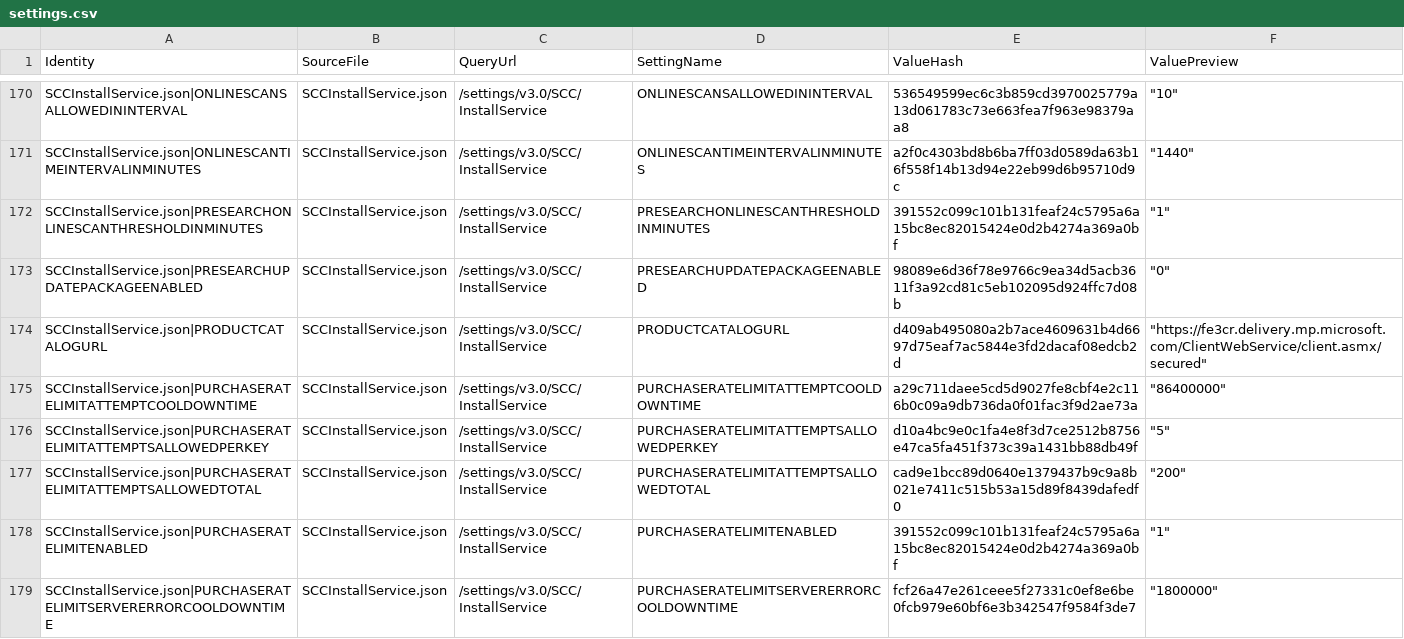
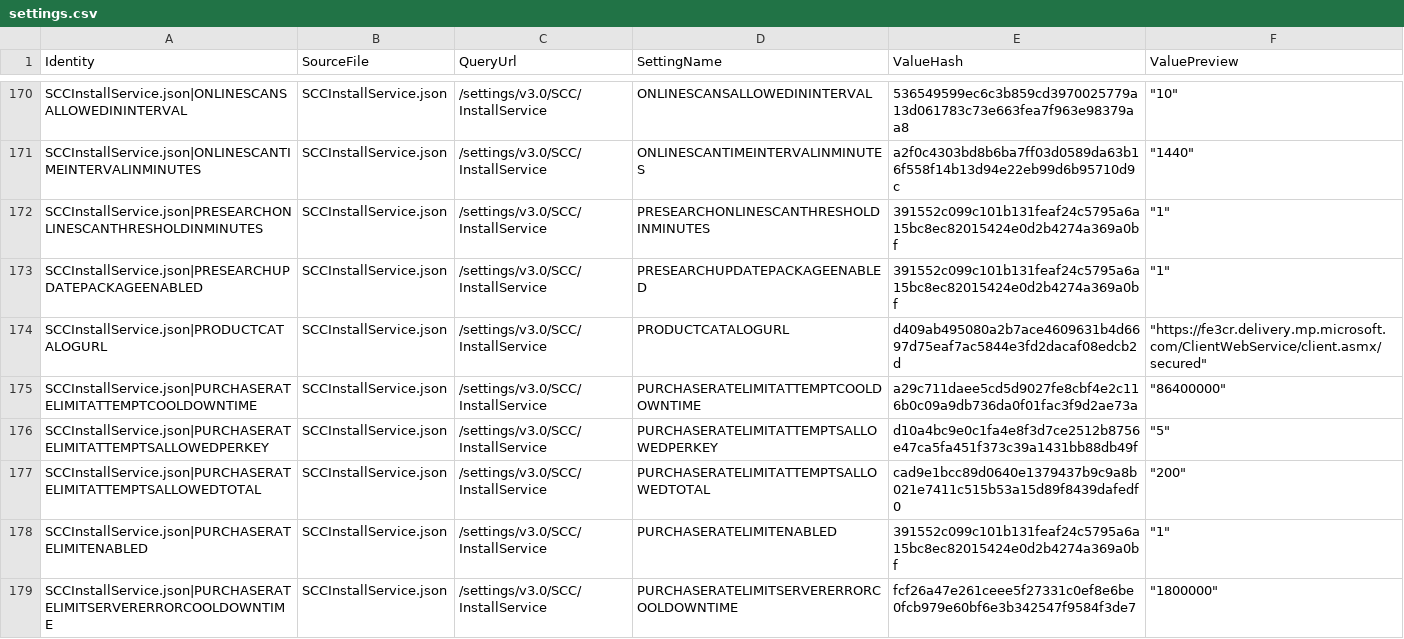
Before and after one commit to call4cloud-code/onesettings-flight-monitor, a CSV file: devices/PMPC-87PQR04/latest/settings.csv, drawn as a sheet; only a part is shown, gaps mark what is left out.

Commit message:
Update OneSettings snapshot PMPC-87PQR04 2026-06-05T11:53:47.4967168+00:00

```diff
--- a/devices/PMPC-87PQR04/latest/settings.csv
+++ b/devices/PMPC-87PQR04/latest/settings.csv
@@ -172,3 +172,3 @@
 "SCCInstallService.json|PRESEARCHONLINESCANTHRESHOLDINMINUTES","SCCInstallService.json","/settings/v3.0/SCC/InstallService","PRESEARCHONLINESCANTHRESHOLDINMINUTES","391552c099c101b131feaf24c5795a6a15bc8ec82015424e0d2b4274a369a0bf","""1"""
-"SCCInstallService.json|PRESEARCHUPDATEPACKAGEENABLED","SCCInstallService.json","/settings/v3.0/SCC/InstallService","PRESEARCHUPDATEPACKAGEENABLED","98089e6d36f78e9766c9ea34d5acb3611f3a92cd81c5eb102095d924ffc7d08b","""0"""
+"SCCInstallService.json|PRESEARCHUPDATEPACKAGEENABLED","SCCInstallService.json","/settings/v3.0/SCC/InstallService","PRESEARCHUPDATEPACKAGEENABLED","391552c099c101b131feaf24c5795a6a15bc8ec82015424e0d2b4274a369a0bf","""1"""
 "SCCInstallService.json|PRODUCTCATALOGURL","SCCInstallService.json","/settings/v3.0/SCC/InstallService","PRODUCTCATALOGURL","d409ab495080a2b7ace4609631b4d6697d75eaf7ac5844e3fd2dacaf08edcb2d","""https://fe3cr.delivery.mp.microsoft.com/ClientWebService/client.asmx/secured"""
```
